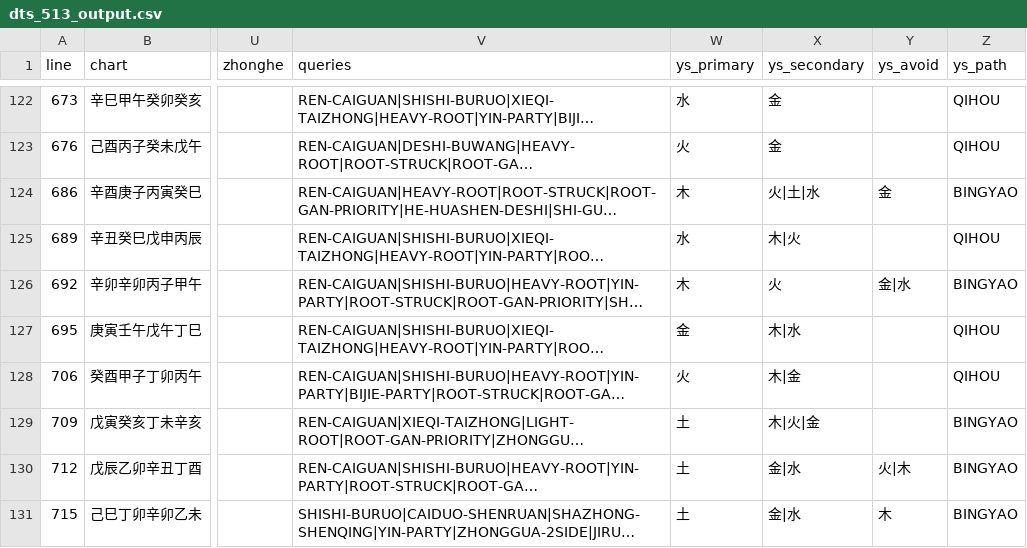
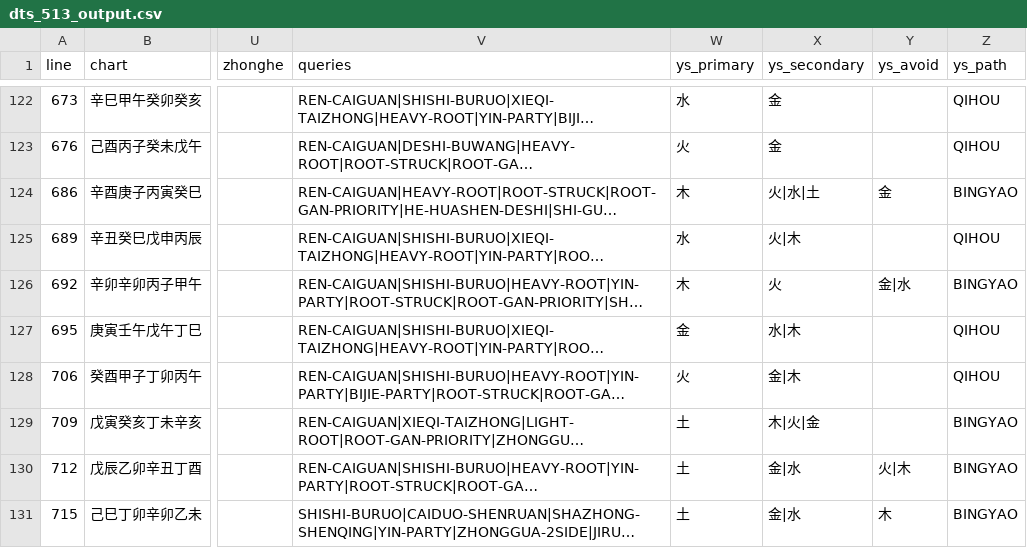
Before and after one commit to ZQMMING/wisdom, a CSV file: scripts/dts_513_output.csv, drawn as a sheet; only a part is shown, gaps mark what is left out; long unchanged cells end in …; the diff covers the shown part only; the diff names each change by its address in the sheet, - before the commit and + after, or states it on an @@ line.

```diff
--- a/scripts/dts_513_output.csv
+++ b/scripts/dts_513_output.csv
-X124 (ys_secondary): 火|土|水
+X124 (ys_secondary): 火|水|土
-X125 (ys_secondary): 木|火
+X125 (ys_secondary): 火|木
-X127 (ys_secondary): 木|水
+X127 (ys_secondary): 水|木
-X128 (ys_secondary): 木|金
+X128 (ys_secondary): 金|木
```
Also changed, not shown: 67 edited cells elsewhere in this file, 2 other files.
